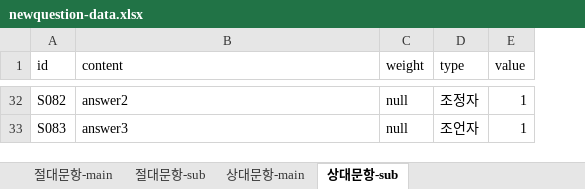
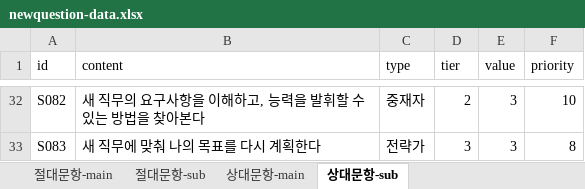
Before and after one commit to seorinn/SEAL-project, an Excel workbook: public/newquestion-data.xlsx, sheet 상대문항-sub, drawn as a sheet; only a part is shown, gaps mark what is left out; values as stored, in another font and other column widths than the file's, no borders; removed rows and columns are numbered as before the commit, all else as after; the diff covers the shown part only; the diff names each change by its address in the sheet, - before the commit and + after, or states it on an @@ line.

Commit message:
feat: sub type 로직 적용

```diff
--- a/public/newquestion-data.xlsx (sheet 상대문항-sub)
+++ b/public/newquestion-data.xlsx (sheet 상대문항-sub)
-column C (weight), rows 32-33: null | null
+column D (tier), rows 32-33: 2 | 3
+column F (priority), rows 32-33: 10 | 8
-B32 (content): answer2
+B32 (content): 새 직무의 요구사항을 이해하고, 능력을 발휘할 수 있는 방법을 찾아본다
-C32 (type): 조정자
+C32 (type): 중재자
-E32:E33 (value): 1
+E32:E33 (value): 3
-B33 (content): answer3
+B33 (content): 새 직무에 맞춰 나의 목표를 다시 계획한다
-C33 (type): 조언자
+C33 (type): 전략가
```
Also changed, not shown: 90 edited cells elsewhere in this sheet, sheet 절대문항-sub, 7 other files.
